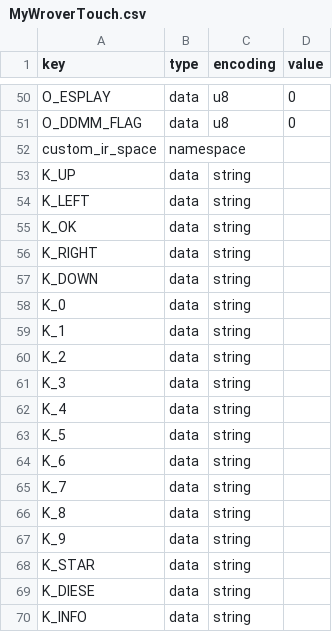
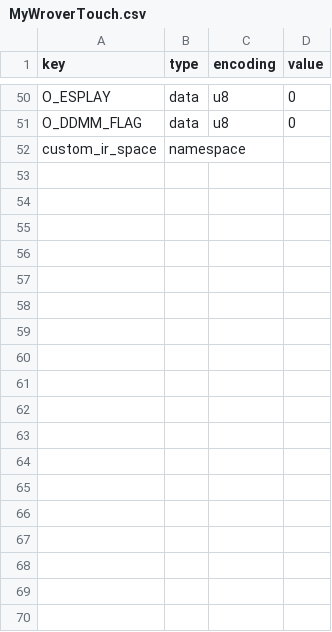
Before and after one commit to Adhelor/KaRadio32_4, a CSV file: boards/MyWroverTouch.csv, drawn as a sheet; only a part is shown, gaps mark what is left out; the diff names each change by its address in the sheet, - before the commit and + after, or states it on an @@ line.

```diff
--- a/boards/MyWroverTouch.csv
+++ b/boards/MyWroverTouch.csv
-row 53: K_UP | data | string
-row 54: K_LEFT | data | string
-row 55: K_OK | data | string
-row 56: K_RIGHT | data | string
-row 57: K_DOWN | data | string
-row 58: K_0 | data | string
-row 59: K_1 | data | string
-row 60: K_2 | data | string
-row 61: K_3 | data | string
-row 62: K_4 | data | string
-row 63: K_5 | data | string
-row 64: K_6 | data | string
-row 65: K_7 | data | string
-row 66: K_8 | data | string
-row 67: K_9 | data | string
-row 68: K_STAR | data | string
-row 69: K_DIESE | data | string
-row 70: K_INFO | data | string
```
Also changed, not shown: boards/MyWrover.csv, 14 other files.
